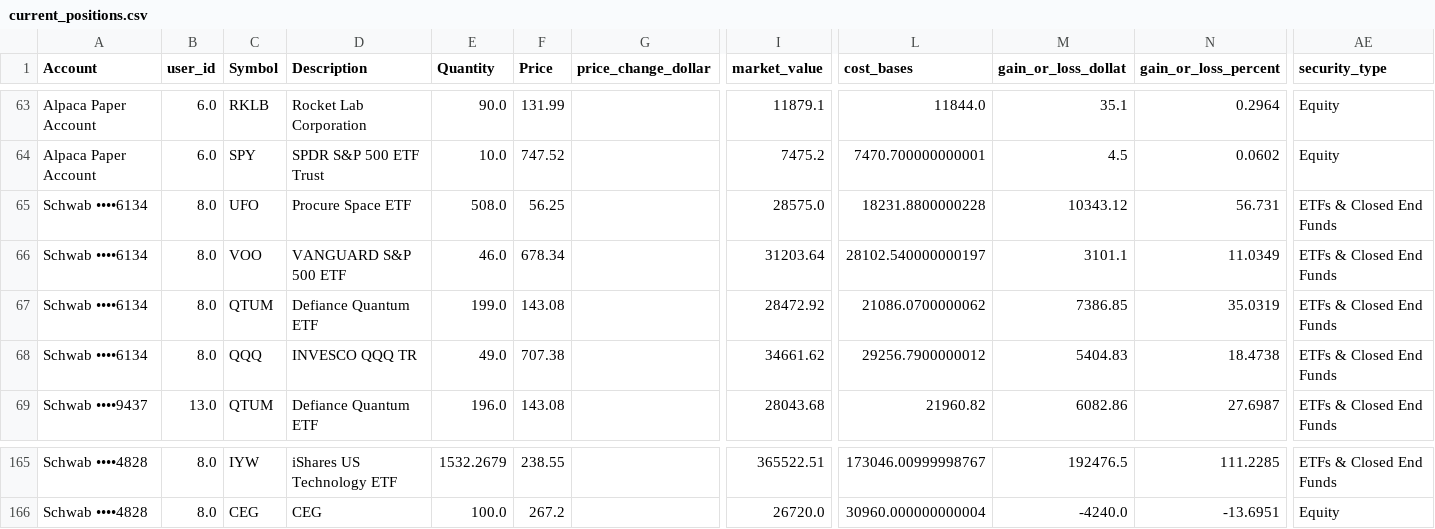
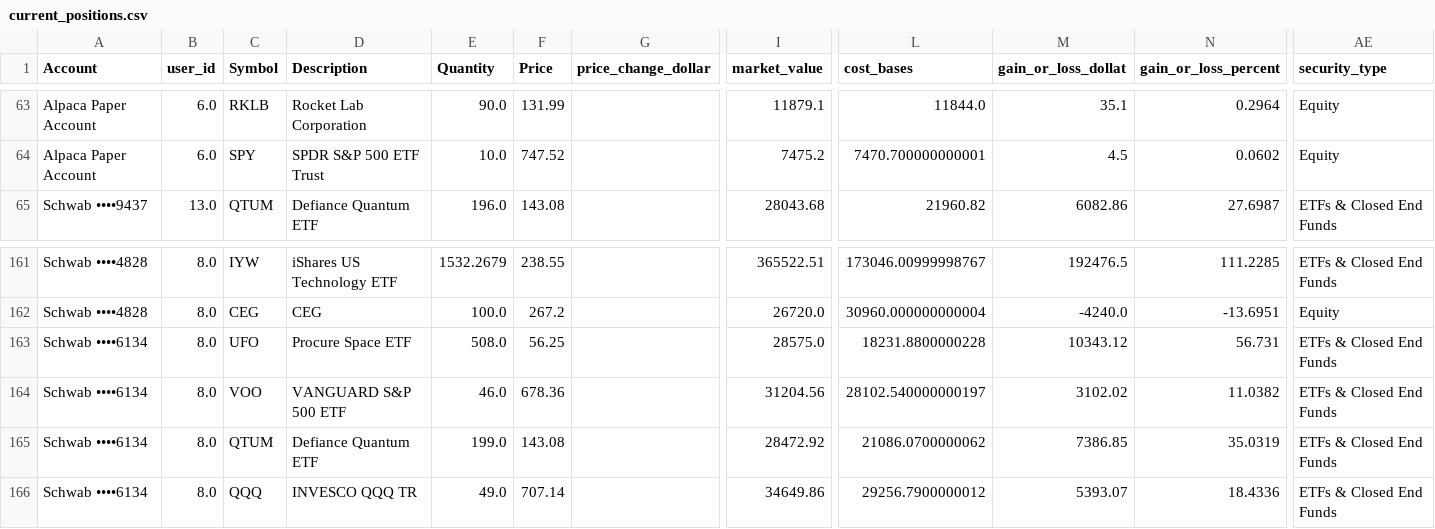
Before and after one commit to cameronjefferey/ccwj, a CSV file: dbt/seeds/current_positions.csv, drawn as a sheet; only a part is shown, gaps mark what is left out; removed rows and columns are numbered as before the commit, all else as after; rows hold the shown columns only; the diff names each change by its address in the sheet, - before the commit and + after, or states it on an @@ line.

Commit message:
Schwab sync (jefflsmith): 7 tx, 4 open lines (Schwab ••••6134)

```diff
--- a/dbt/seeds/current_positions.csv
+++ b/dbt/seeds/current_positions.csv
-row 66: Schwab ••••6134 | 8.0 | VOO | VANGUARD S&P 500 ETF | 46.0 | 678.34 |  | 31203.64 | 28102.540000000197 | 3101.1 | 11.0349 | ETFs & Closed End Funds
-row 68: Schwab ••••6134 | 8.0 | QQQ | INVESCO QQQ TR | 49.0 | 707.38 |  | 34661.62 | 29256.7900000012 | 5404.83 | 18.4738 | ETFs & Closed End Funds
@@ row 65 moved to row 163: Schwab ••••6134 @@
+row 164: Schwab ••••6134 | 8.0 | VOO | VANGUARD S&P 500 ETF | 46.0 | 678.36 |  | 31204.56 | 28102.540000000197 | 3102.02 | 11.0382 | ETFs & Closed End Funds
@@ row 67 moved to row 165: Schwab ••••6134 @@
+row 166: Schwab ••••6134 | 8.0 | QQQ | INVESCO QQQ TR | 49.0 | 707.14 |  | 34649.86 | 29256.7900000012 | 5393.07 | 18.4336 | ETFs & Closed End Funds
```
Also changed, not shown: dbt/seeds/account_balances.csv, dbt/seeds/trade_history.csv.
